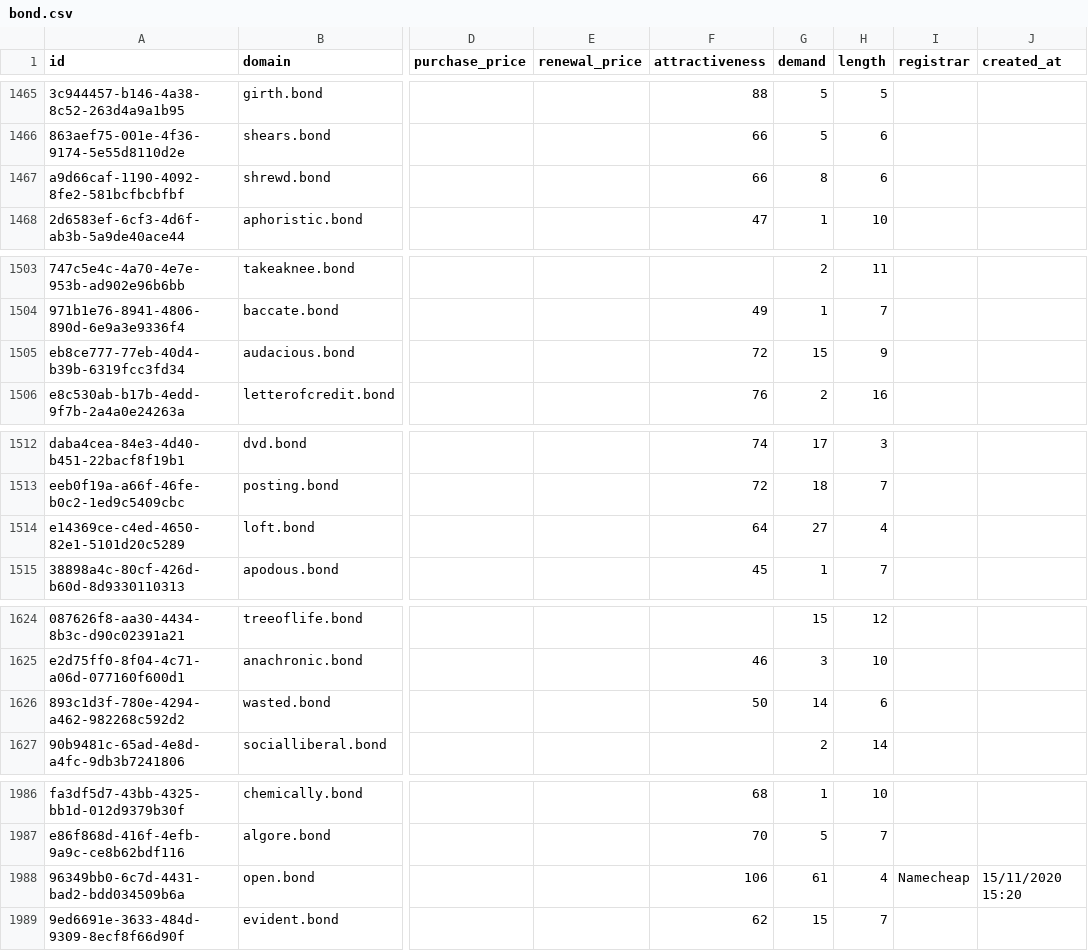
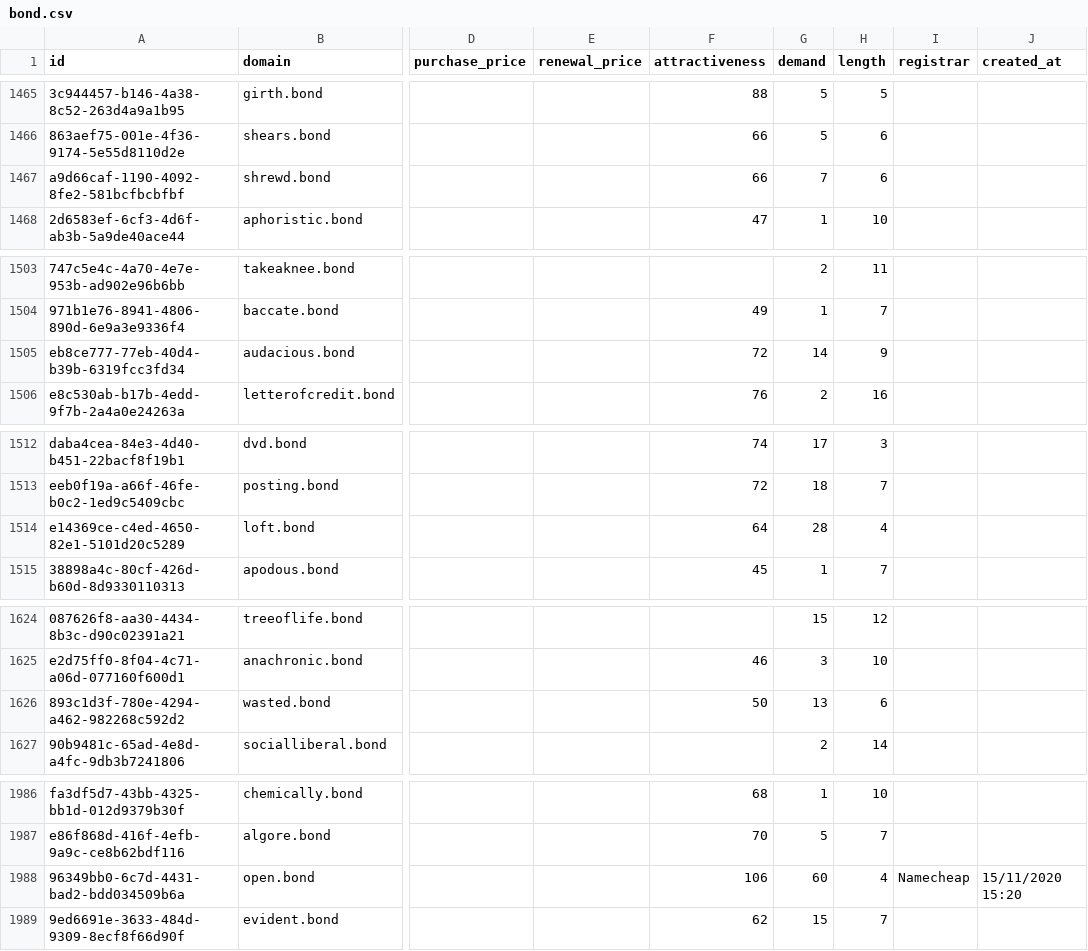
Before and after one commit to UniqueDomains/bond-oneword-domains, a CSV file: bond.csv, drawn as a sheet; only a part is shown, gaps mark what is left out; the diff covers the shown part only; the diff names each change by its address in the sheet, - before the commit and + after, or states it on an @@ line.

```diff
--- a/bond.csv
+++ b/bond.csv
-G1467 (demand): 8
+G1467 (demand): 7
-G1505 (demand): 15
+G1505 (demand): 14
-G1514 (demand): 27
+G1514 (demand): 28
-G1626 (demand): 14
+G1626 (demand): 13
-G1988 (demand): 61
+G1988 (demand): 60
```
Also changed, not shown: 29 edited cells elsewhere in this file, 1 other file.
